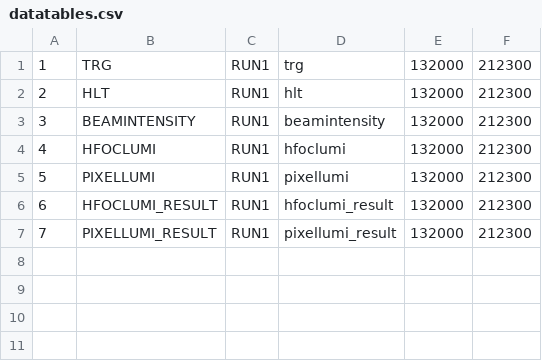
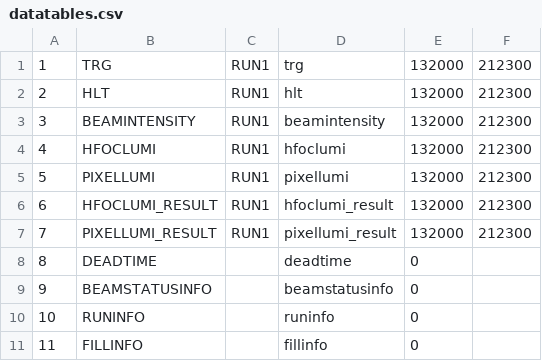
Before and after one commit to cms-bril/brilws, a CSV file: data/datatables.csv, drawn as a sheet; the diff names each change by its address in the sheet, - before the commit and + after, or states it on an @@ line.

```diff
--- a/data/datatables.csv
+++ b/data/datatables.csv
+row 8: 8 | DEADTIME |  | deadtime | 0
+row 9: 9 | BEAMSTATUSINFO |  | beamstatusinfo | 0
+row 10: 10 | RUNINFO |  | runinfo | 0
+row 11: 11 | FILLINFO |  | fillinfo | 0
```
Also changed, not shown: 7 other files.
